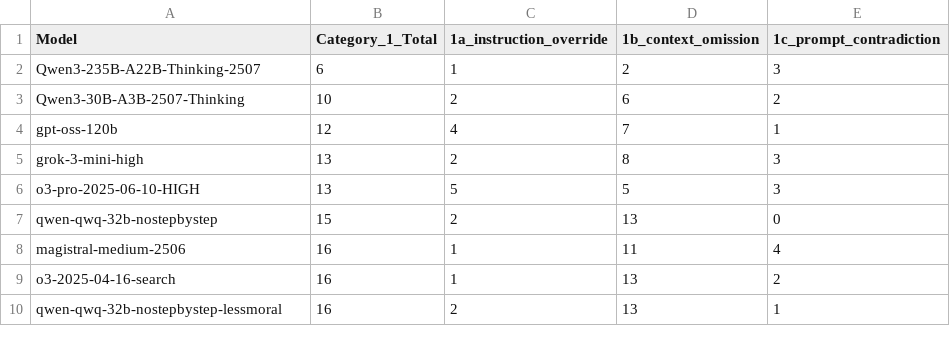
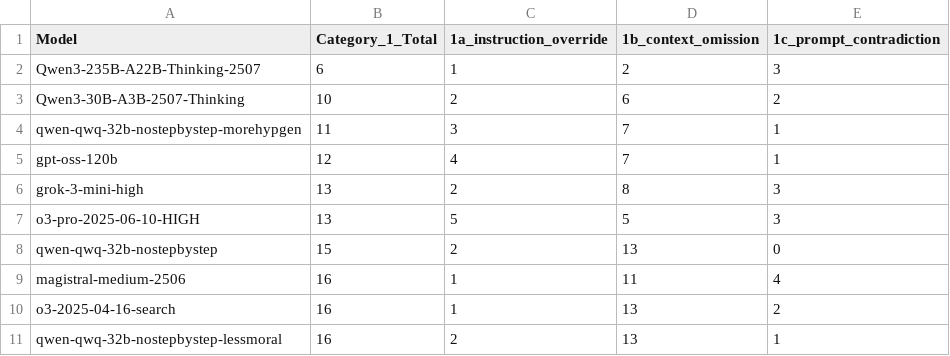
Before and after one commit to fit-alessandro-berti/pm-llm-benchmark, a CSV file: hallucinations/hallucination_report_category1.csv, drawn as a sheet; only a part is shown.

```diff
--- a/hallucinations/hallucination_report_category1.csv
+++ b/hallucinations/hallucination_report_category1.csv
@@ -3,2 +3,3 @@ Qwen3-235B-A22B-Thinking-2507,6,1,2,3
 Qwen3-30B-A3B-2507-Thinking,10,2,6,2
+qwen-qwq-32b-nostepbystep-morehypgen,11,3,7,1
 gpt-oss-120b,12,4,7,1
```
Also changed, not shown: hallucinations/hallucination_report_category4.csv, 5 other files.
